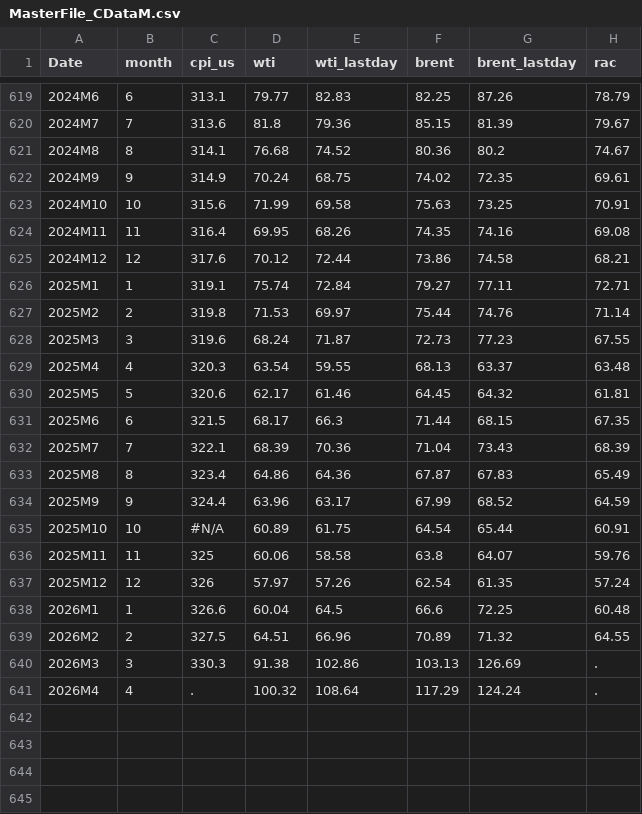
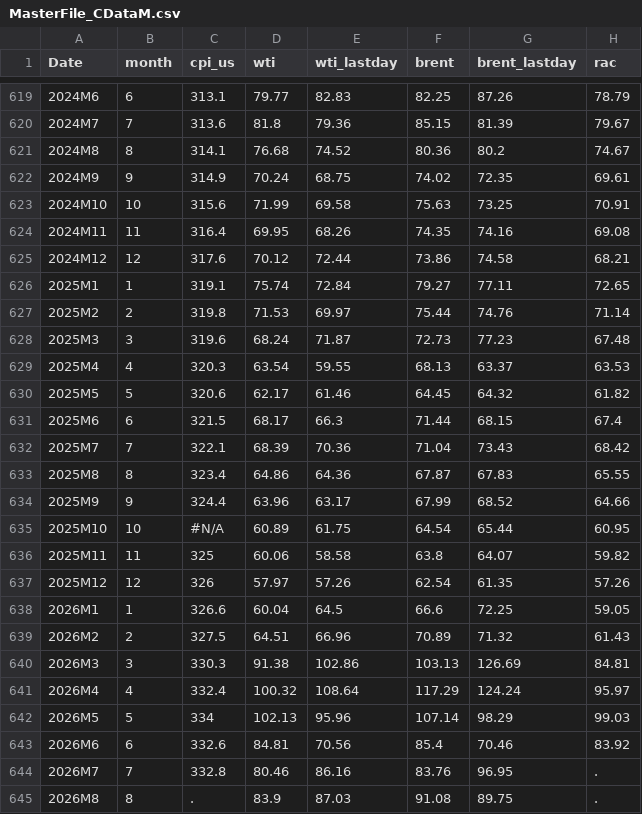
Before and after one commit to SSEconomics/backcasted-crude-oil-prices, a CSV file: MasterFile_CDataM.csv, drawn as a sheet; only a part is shown, gaps mark what is left out.

Commit message:
Add files via upload
Aug vintage update

```diff
--- a/MasterFile_CDataM.csv
+++ b/MasterFile_CDataM.csv
@@ -625,17 +625,21 @@ Date,month,cpi_us,wti,wti_lastday,brent,brent_lastday,rac
 2024M12,12,317.6,70.12,72.44,73.86,74.58,68.21
-2025M1,1,319.1,75.74,72.84,79.27,77.11,72.71
+2025M1,1,319.1,75.74,72.84,79.27,77.11,72.65
 2025M2,2,319.8,71.53,69.97,75.44,74.76,71.14
-2025M3,3,319.6,68.24,71.87,72.73,77.23,67.55
-2025M4,4,320.3,63.54,59.55,68.13,63.37,63.48
-2025M5,5,320.6,62.17,61.46,64.45,64.32,61.81
-2025M6,6,321.5,68.17,66.3,71.44,68.15,67.35
-2025M7,7,322.1,68.39,70.36,71.04,73.43,68.39
-2025M8,8,323.4,64.86,64.36,67.87,67.83,65.49
-2025M9,9,324.4,63.96,63.17,67.99,68.52,64.59
-2025M10,10,#N/A,60.89,61.75,64.54,65.44,60.91
-2025M11,11,325,60.06,58.58,63.8,64.07,59.76
-2025M12,12,326,57.97,57.26,62.54,61.35,57.24
-2026M1,1,326.6,60.04,64.5,66.6,72.25,60.48
-2026M2,2,327.5,64.51,66.96,70.89,71.32,64.55
-2026M3,3,330.3,91.38,102.86,103.13,126.69,.
-2026M4,4,.,100.32,108.64,117.29,124.24,.
+2025M3,3,319.6,68.24,71.87,72.73,77.23,67.48
+2025M4,4,320.3,63.54,59.55,68.13,63.37,63.53
+2025M5,5,320.6,62.17,61.46,64.45,64.32,61.82
+2025M6,6,321.5,68.17,66.3,71.44,68.15,67.4
+2025M7,7,322.1,68.39,70.36,71.04,73.43,68.42
+2025M8,8,323.4,64.86,64.36,67.87,67.83,65.55
+2025M9,9,324.4,63.96,63.17,67.99,68.52,64.66
+2025M10,10,#N/A,60.89,61.75,64.54,65.44,60.95
+2025M11,11,325,60.06,58.58,63.8,64.07,59.82
+2025M12,12,326,57.97,57.26,62.54,61.35,57.26
+2026M1,1,326.6,60.04,64.5,66.6,72.25,59.05
+2026M2,2,327.5,64.51,66.96,70.89,71.32,61.43
+2026M3,3,330.3,91.38,102.86,103.13,126.69,84.81
+2026M4,4,332.4,100.32,108.64,117.29,124.24,95.97
+2026M5,5,334,102.13,95.96,107.14,98.29,99.03
+2026M6,6,332.6,84.81,70.56,85.4,70.46,83.92
+2026M7,7,332.8,80.46,86.16,83.76,96.95,.
+2026M8,8,.,83.9,87.03,91.08,89.75,.
```
